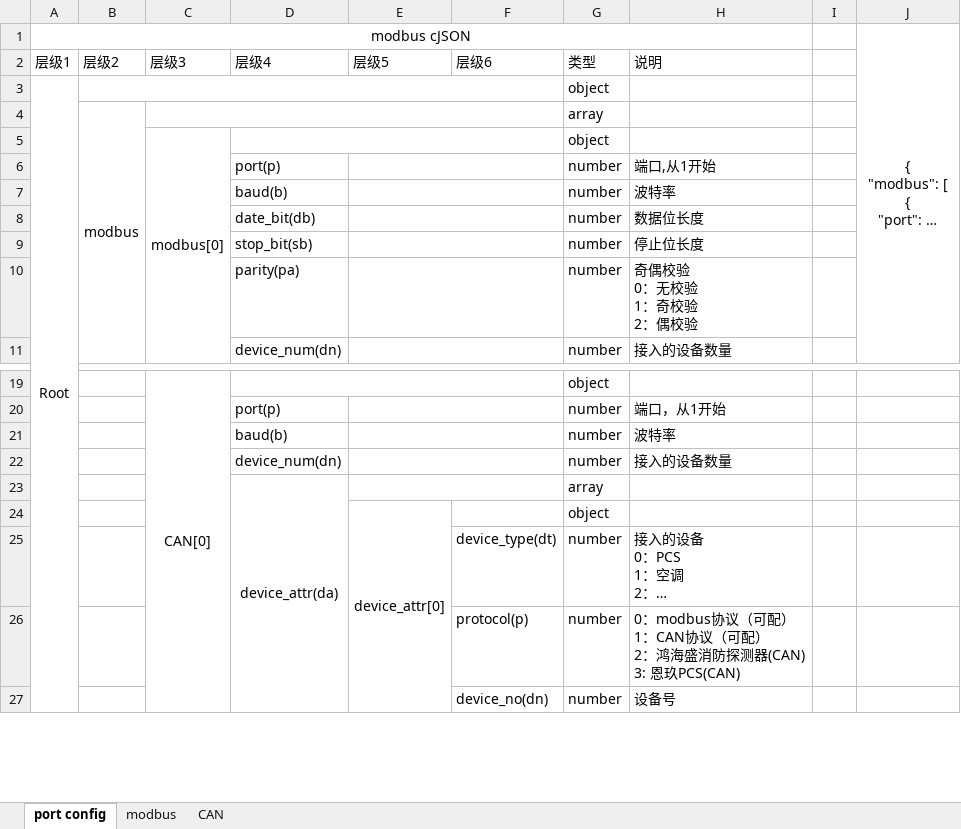
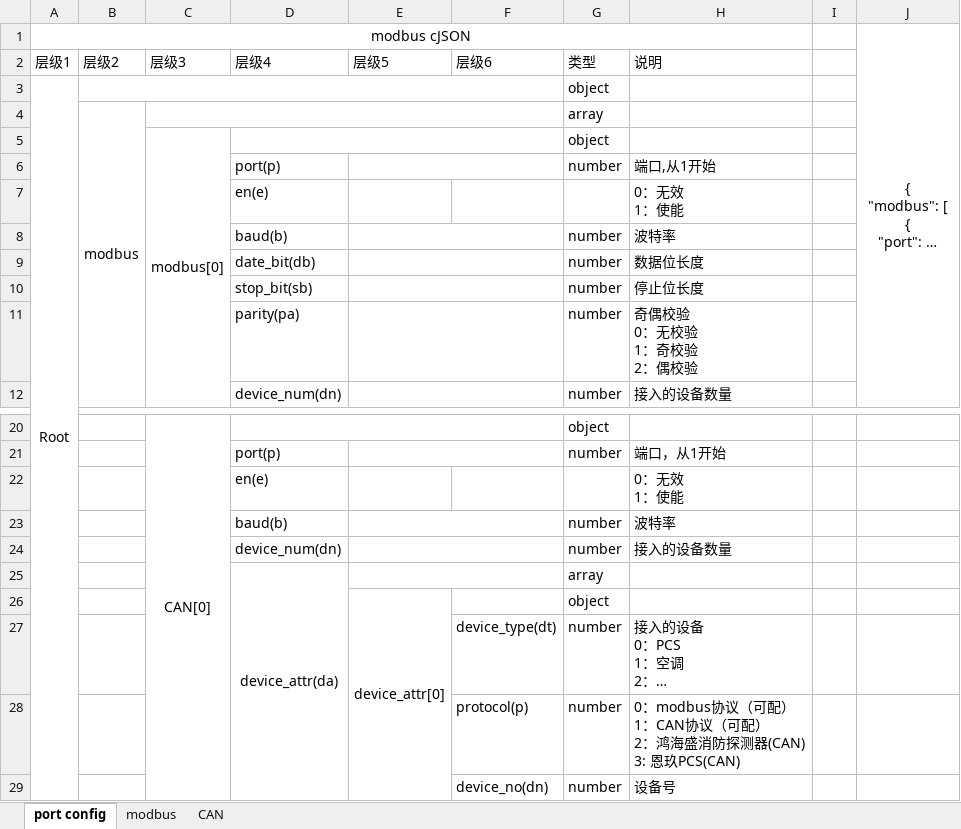
Before and after one commit to LukKaHong/BCU_debug, an Excel workbook: User/Protocol/端口及协议自定义配置V1.8.xlsx, sheet port config, drawn as a sheet; only a part is shown, gaps mark what is left out; long unchanged cells end in …; values as stored, in another font and other column widths than the file's, no borders; ↵ is a line break in a cell; the diff names each change by its address in the sheet, - before the commit and + after, or states it on an @@ line.

```diff
--- a/User/Protocol/端口及协议自定义配置V1.8.xlsx (sheet port config)
+++ b/User/Protocol/端口及协议自定义配置V1.8.xlsx (sheet port config)
+row 7:  |  |  | en(e) |  |  |  | 0：无效 ↵ 1：使能
+row 22:  |  |  | en(e) |  |  |  | 0：无效 ↵ 1：使能
```
Also changed, not shown: 11 other files.
